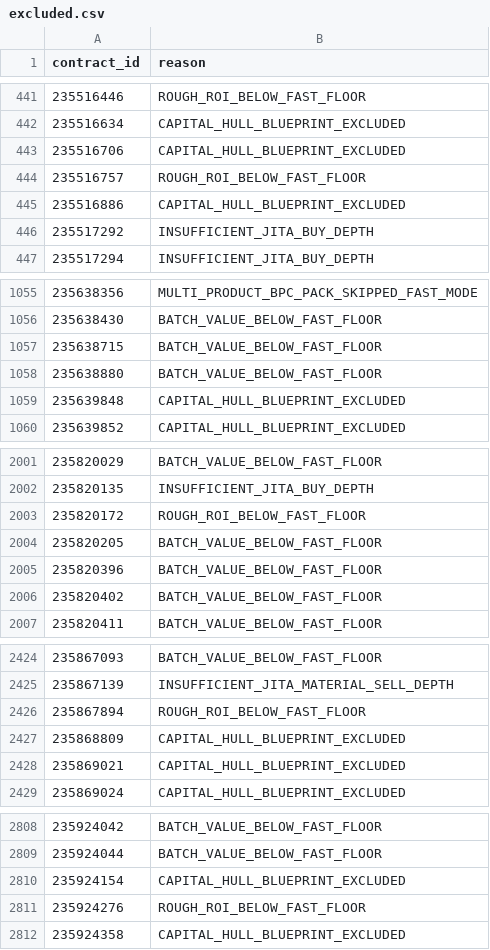
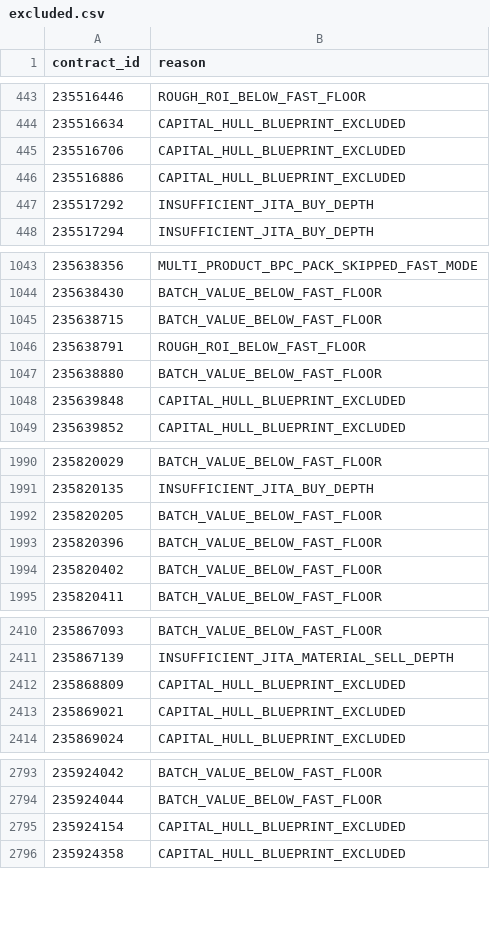
Before and after one commit to samson8964/chatgpt-eve, a CSV file: results/latest/excluded.csv, drawn as a sheet; only a part is shown, gaps mark what is left out; the diff covers the shown part only.

```diff
--- a/results/latest/excluded.csv
+++ b/results/latest/excluded.csv
@@ -443,3 +445,2 @@
 235516706,CAPITAL_HULL_BLUEPRINT_EXCLUDED
-235516757,ROUGH_ROI_BELOW_FAST_FLOOR
 235516886,CAPITAL_HULL_BLUEPRINT_EXCLUDED
@@ -1057,2 +1045,3 @@
 235638715,BATCH_VALUE_BELOW_FAST_FLOOR
+235638791,ROUGH_ROI_BELOW_FAST_FLOOR
 235638880,BATCH_VALUE_BELOW_FAST_FLOOR
@@ -2002,3 +1991,2 @@
 235820135,INSUFFICIENT_JITA_BUY_DEPTH
-235820172,ROUGH_ROI_BELOW_FAST_FLOOR
 235820205,BATCH_VALUE_BELOW_FAST_FLOOR
@@ -2425,3 +2411,2 @@
 235867139,INSUFFICIENT_JITA_MATERIAL_SELL_DEPTH
-235867894,ROUGH_ROI_BELOW_FAST_FLOOR
 235868809,CAPITAL_HULL_BLUEPRINT_EXCLUDED
@@ -2810,3 +2795,2 @@
 235924154,CAPITAL_HULL_BLUEPRINT_EXCLUDED
-235924276,ROUGH_ROI_BELOW_FAST_FLOOR
 235924358,CAPITAL_HULL_BLUEPRINT_EXCLUDED
```
Also changed, not shown: 13 added rows and 29 removed rows elsewhere in this file, results/latest/all_executable_scored.csv, results/latest/bpc_value_opportunities.csv, 17 other files.
